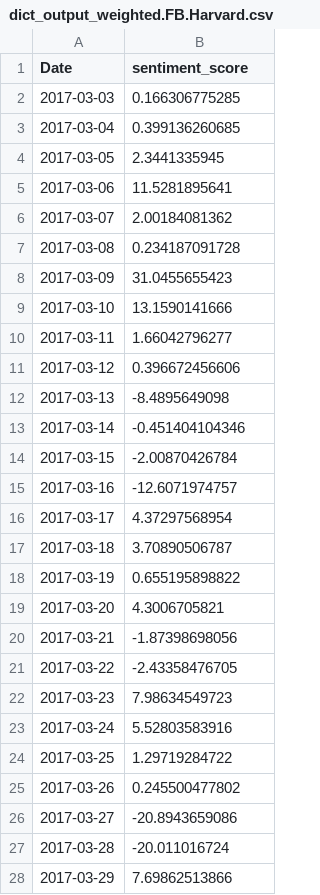
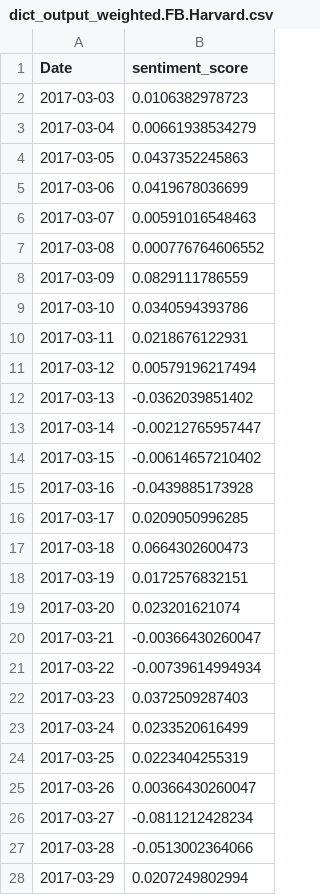
Before and after one commit to mpatnam/CSCIE63-Project, a CSV file: Results/Sentiment Analysis-1/dict_output_weighted.FB.Harvard.csv, drawn as a sheet; only a part is shown; the diff covers the shown part only.

```diff
--- a/Results/Sentiment Analysis-1/dict_output_weighted.FB.Harvard.csv
+++ b/Results/Sentiment Analysis-1/dict_output_weighted.FB.Harvard.csv
@@ -1,28 +1,28 @@
 Date,sentiment_score
-2017-03-03,0.166306775285
-2017-03-04,0.399136260685
-2017-03-05,2.3441335945
-2017-03-06,11.5281895641
-2017-03-07,2.00184081362
-2017-03-08,0.234187091728
-2017-03-09,31.0455655423
-2017-03-10,13.1590141666
-2017-03-11,1.66042796277
-2017-03-12,0.396672456606
-2017-03-13,-8.4895649098
-2017-03-14,-0.451404104346
-2017-03-15,-2.00870426784
-2017-03-16,-12.6071974757
-2017-03-17,4.37297568954
-2017-03-18,3.70890506787
-2017-03-19,0.655195898822
-2017-03-20,4.3006705821
-2017-03-21,-1.87398698056
-2017-03-22,-2.43358476705
-2017-03-23,7.98634549723
-2017-03-24,5.52803583916
-2017-03-25,1.29719284722
-2017-03-26,0.245500477802
-2017-03-27,-20.8943659086
-2017-03-28,-20.011016724
-2017-03-29,7.69862513866
+2017-03-03,0.0106382978723
+2017-03-04,0.00661938534279
+2017-03-05,0.0437352245863
+2017-03-06,0.0419678036699
+2017-03-07,0.00591016548463
+2017-03-08,0.000776764606552
+2017-03-09,0.0829111786559
+2017-03-10,0.0340594393786
+2017-03-11,0.0218676122931
+2017-03-12,0.00579196217494
+2017-03-13,-0.0362039851402
+2017-03-14,-0.00212765957447
+2017-03-15,-0.00614657210402
+2017-03-16,-0.0439885173928
+2017-03-17,0.0209050996285
+2017-03-18,0.0664302600473
+2017-03-19,0.0172576832151
+2017-03-20,0.023201621074
+2017-03-21,-0.00366430260047
+2017-03-22,-0.00739614994934
+2017-03-23,0.0372509287403
+2017-03-24,0.0233520616499
+2017-03-25,0.0223404255319
+2017-03-26,0.00366430260047
+2017-03-27,-0.0811212428234
+2017-03-28,-0.0513002364066
+2017-03-29,0.0207249802994
```
Also changed, not shown: 34 edited cells elsewhere in this file, Results/Sentiment Analysis-1/dict_output_weighted.AAPL.Financial.csv, Results/Sentiment Analysis-1/dict_output_weighted.AAPL.Harvard.csv, 3 other files.
